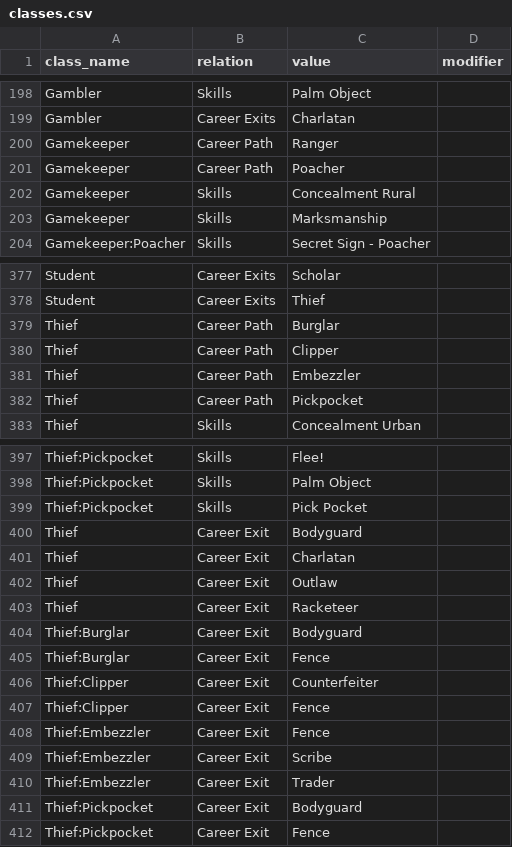
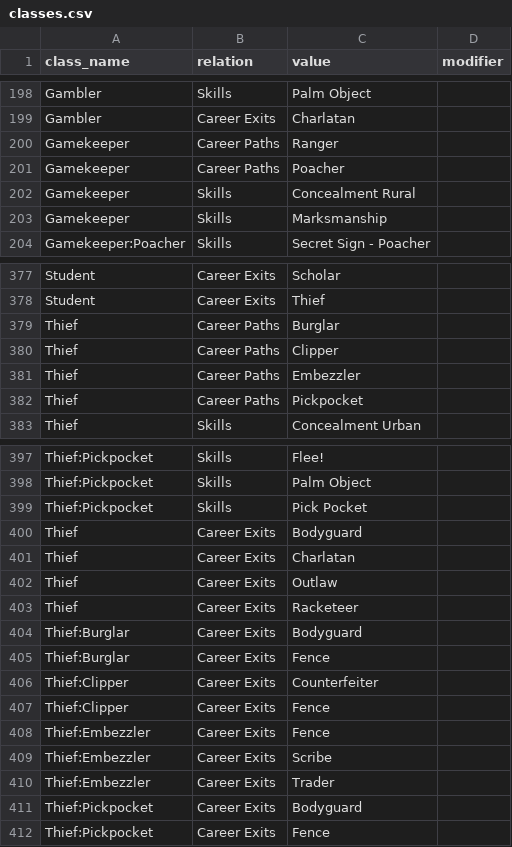
Before and after one commit to archaean/Random-crap, a CSV file: classes.csv, drawn as a sheet; only a part is shown, gaps mark what is left out.

Commit message:
fixed up some csv inaccuracies and added visual rep of specialization careers

```diff
--- a/classes.csv
+++ b/classes.csv
@@ -199,4 +199,4 @@ Gambler,Skills,Palm Object,
 Gambler,Career Exits,Charlatan,
-Gamekeeper,Career Path,Ranger,
-Gamekeeper,Career Path,Poacher
+Gamekeeper,Career Paths,Ranger,
+Gamekeeper,Career Paths,Poacher,
 Gamekeeper,Skills,Concealment Rural,
@@ -378,6 +378,6 @@ Student,Career Exits,Scholar,
 Student,Career Exits,Thief,
-Thief,Career Path,Burglar,
-Thief,Career Path,Clipper,
-Thief,Career Path,Embezzler,
-Thief,Career Path,Pickpocket,
+Thief,Career Paths,Burglar,
+Thief,Career Paths,Clipper,
+Thief,Career Paths,Embezzler,
+Thief,Career Paths,Pickpocket,
 Thief,Skills,Concealment Urban,
@@ -399,14 +399,14 @@ Thief:Pickpocket,Skills,Palm Object,
 Thief:Pickpocket,Skills,Pick Pocket,
-Thief,Career Exit,Bodyguard,
-Thief,Career Exit,Charlatan,
-Thief,Career Exit,Outlaw,
-Thief,Career Exit,Racketeer,
-Thief:Burglar,Career Exit,Bodyguard,
-Thief:Burglar,Career Exit,Fence,
-Thief:Clipper,Career Exit,Counterfeiter,
-Thief:Clipper,Career Exit,Fence,
-Thief:Embezzler,Career Exit,Fence,
-Thief:Embezzler,Career Exit,Scribe,
-Thief:Embezzler,Career Exit,Trader,
-Thief:Pickpocket,Career Exit,Bodyguard,
-Thief:Pickpocket,Career Exit,Fence,
+Thief,Career Exits,Bodyguard,
+Thief,Career Exits,Charlatan,
+Thief,Career Exits,Outlaw,
+Thief,Career Exits,Racketeer,
+Thief:Burglar,Career Exits,Bodyguard,
+Thief:Burglar,Career Exits,Fence,
+Thief:Clipper,Career Exits,Counterfeiter,
+Thief:Clipper,Career Exits,Fence,
+Thief:Embezzler,Career Exits,Fence,
+Thief:Embezzler,Career Exits,Scribe,
+Thief:Embezzler,Career Exits,Trader,
+Thief:Pickpocket,Career Exits,Bodyguard,
+Thief:Pickpocket,Career Exits,Fence,
```
Also changed, not shown: 1 other file.
